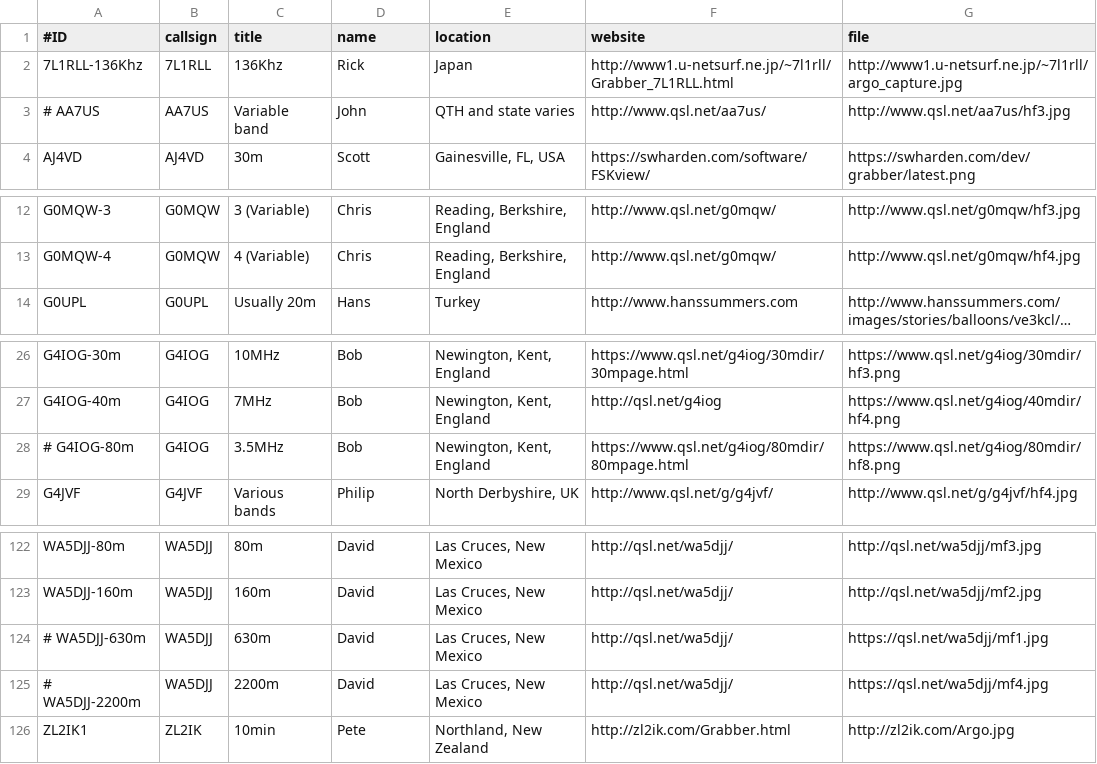
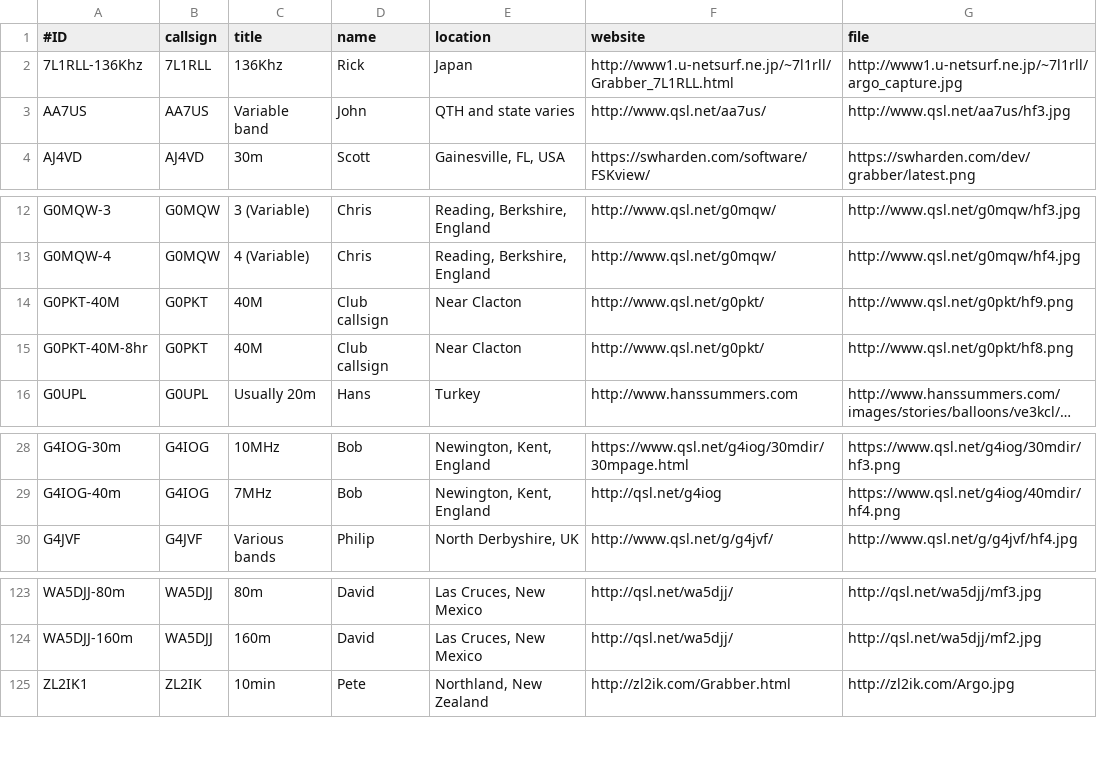
Before and after one commit to swharden/QRSSplus, a CSV file: grabbers.csv, drawn as a sheet; only a part is shown, gaps mark what is left out; long unchanged cells end in …; removed rows and columns are numbered as before the commit, all else as after; the diff names each change by its address in the sheet, - before the commit and + after, or states it on an @@ line.

Commit message:
Add G0PKT 40m

```diff
--- a/grabbers.csv
+++ b/grabbers.csv
-A3 (#ID): # AA7US
+A3 (#ID): AA7US
+row 14: G0PKT-40M | G0PKT | 40M | Club callsign | Near Clacton | http://www.qsl.net/g0pkt/ | http://www.qsl.net/g0pkt/hf9.png
+row 15: G0PKT-40M-8hr | G0PKT | 40M | Club callsign | Near Clacton | http://www.qsl.net/g0pkt/ | http://www.qsl.net/g0pkt/hf8.png
-row 28: # G4IOG-80m | G4IOG | 3.5MHz | Bob | Newington, Kent, England | https://www.qsl.net/g4iog/80mdir/80mpage.html | https://www.qsl.net/g4iog/80mdir/hf8.png
-row 124: # WA5DJJ-630m | WA5DJJ | 630m | David | Las Cruces, New Mexico | http://qsl.net/wa5djj/ | https://qsl.net/wa5djj/mf1.jpg
-row 125: # WA5DJJ-2200m | WA5DJJ | 2200m | David | Las Cruces, New Mexico | http://qsl.net/wa5djj/ | https://qsl.net/wa5djj/mf4.jpg
```
